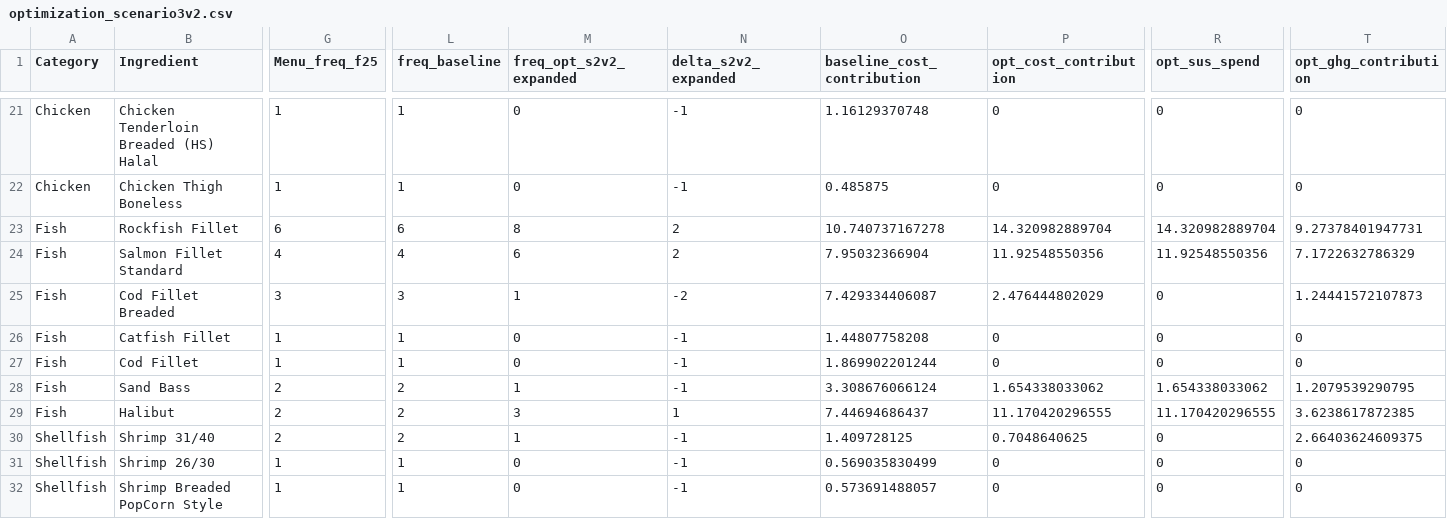
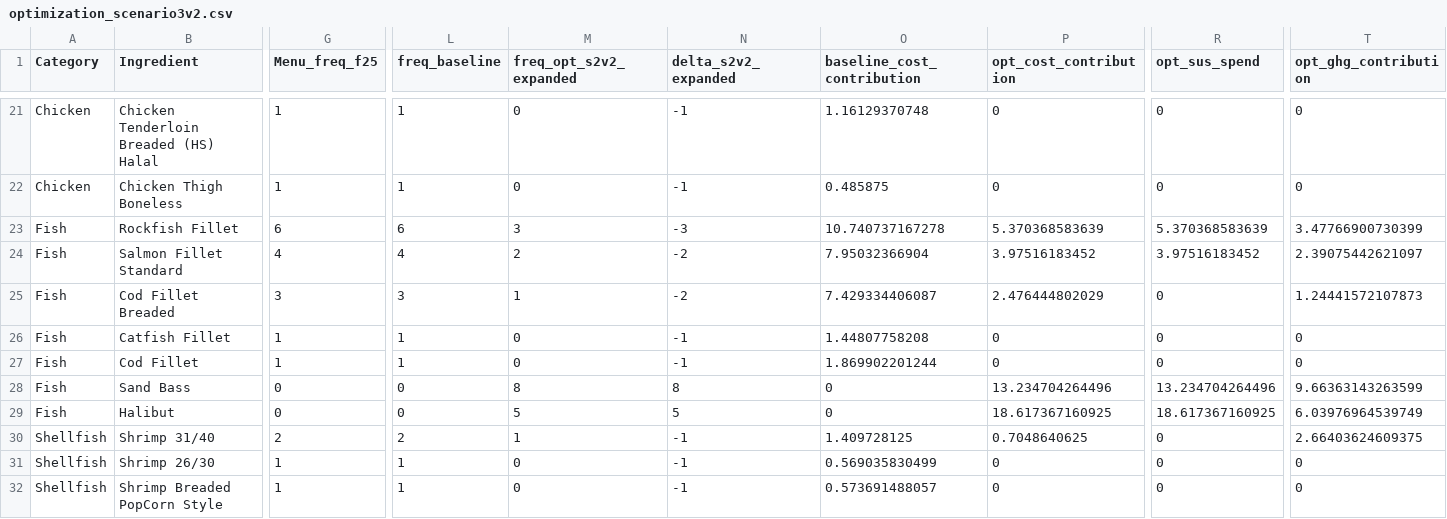
Before and after one commit to celestebasken/menustuff, a CSV file: MenuFreq/Hypothetical_Proteins/optimization_scenario3v2.csv, drawn as a sheet; only a part is shown, gaps mark what is left out; the diff covers the shown part only; the diff names each change by its address in the sheet, - before the commit and + after, or states it on an @@ line.

```diff
--- a/MenuFreq/Hypothetical_Proteins/optimization_scenario3v2.csv
+++ b/MenuFreq/Hypothetical_Proteins/optimization_scenario3v2.csv
-M23 (freq_opt_s2v2_expanded): 8
+M23 (freq_opt_s2v2_expanded): 3
-N23 (delta_s2v2_expanded): 2
+N23 (delta_s2v2_expanded): -3
-P23 (opt_cost_contribution): 14.320982889704
+P23 (opt_cost_contribution): 5.370368583639
-R23 (opt_sus_spend): 14.320982889704
+R23 (opt_sus_spend): 5.370368583639
-T23 (opt_ghg_contribution): 9.27378401947731
+T23 (opt_ghg_contribution): 3.47766900730399
-M24 (freq_opt_s2v2_expanded): 6
+M24 (freq_opt_s2v2_expanded): 2
-N24 (delta_s2v2_expanded): 2
+N24 (delta_s2v2_expanded): -2
-P24 (opt_cost_contribution): 11.92548550356
+P24 (opt_cost_contribution): 3.97516183452
-R24 (opt_sus_spend): 11.92548550356
+R24 (opt_sus_spend): 3.97516183452
-T24 (opt_ghg_contribution): 7.1722632786329
+T24 (opt_ghg_contribution): 2.39075442621097
-G28:G29 (Menu_freq_f25): 2
+G28:G29 (Menu_freq_f25): 0
-L28:L29 (freq_baseline): 2
+L28:L29 (freq_baseline): 0
-M28 (freq_opt_s2v2_expanded): 1
+M28 (freq_opt_s2v2_expanded): 8
-N28 (delta_s2v2_expanded): -1
+N28 (delta_s2v2_expanded): 8
-O28 (baseline_cost_contribution): 3.308676066124
+O28 (baseline_cost_contribution): 0
-P28 (opt_cost_contribution): 1.654338033062
+P28 (opt_cost_contribution): 13.234704264496
-R28 (opt_sus_spend): 1.654338033062
+R28 (opt_sus_spend): 13.234704264496
-T28 (opt_ghg_contribution): 1.2079539290795
+T28 (opt_ghg_contribution): 9.66363143263599
-M29 (freq_opt_s2v2_expanded): 3
+M29 (freq_opt_s2v2_expanded): 5
-N29 (delta_s2v2_expanded): 1
+N29 (delta_s2v2_expanded): 5
-O29 (baseline_cost_contribution): 7.44694686437
+O29 (baseline_cost_contribution): 0
-P29 (opt_cost_contribution): 11.170420296555
+P29 (opt_cost_contribution): 18.617367160925
-R29 (opt_sus_spend): 11.170420296555
+R29 (opt_sus_spend): 18.617367160925
-T29 (opt_ghg_contribution): 3.6238617872385
+T29 (opt_ghg_contribution): 6.03976964539749
```
Also changed, not shown: 53 edited cells elsewhere in this file, MenuFreq/Hypothetical_Proteins/optimization_data_hypotheticals.csv, 4 other files.
